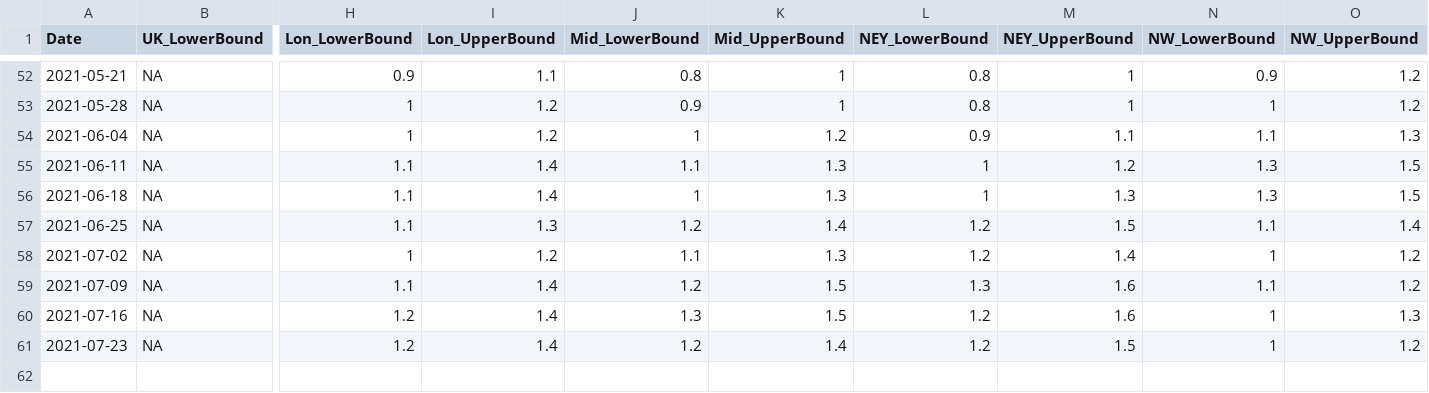
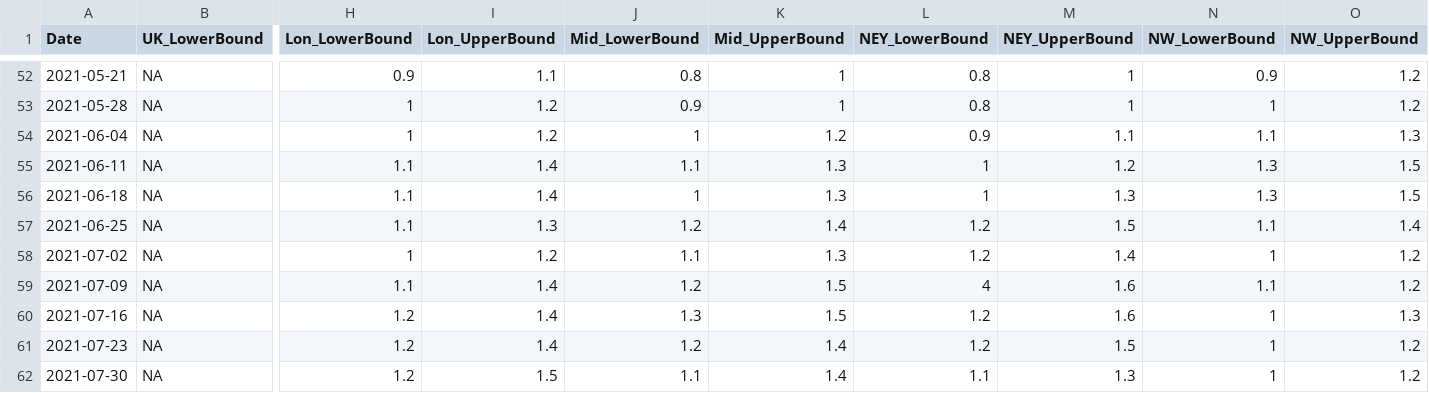
Before and after one commit to gjackland/WSS, a CSV file: data/R_estimate.csv, drawn as a sheet; only a part is shown, gaps mark what is left out; rows hold the shown columns only; the diff names each change by its address in the sheet, - before the commit and + after, or states it on an @@ line.

Commit message:
Added UK R estimate for 30/07.

```diff
--- a/data/R_estimate.csv
+++ b/data/R_estimate.csv
-L59 (NEY_LowerBound): 1.3
+L59 (NEY_LowerBound): 4
+row 62: 2021-07-30 | NA | 1.2 | 1.5 | 1.1 | 1.4 | 1.1 | 1.3 | 1 | 1.2
```
